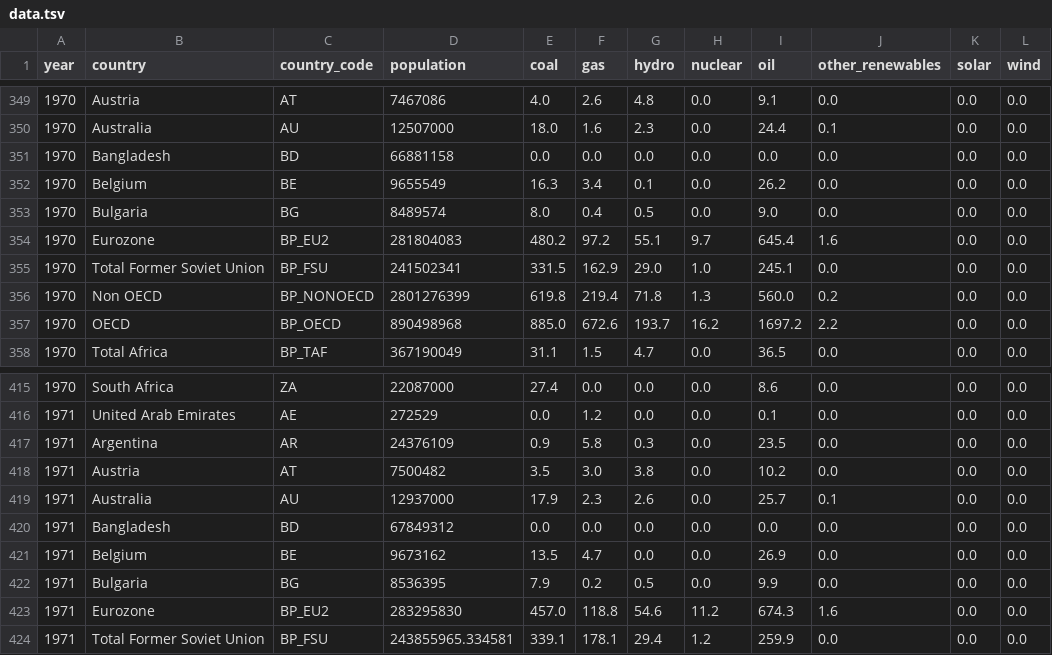
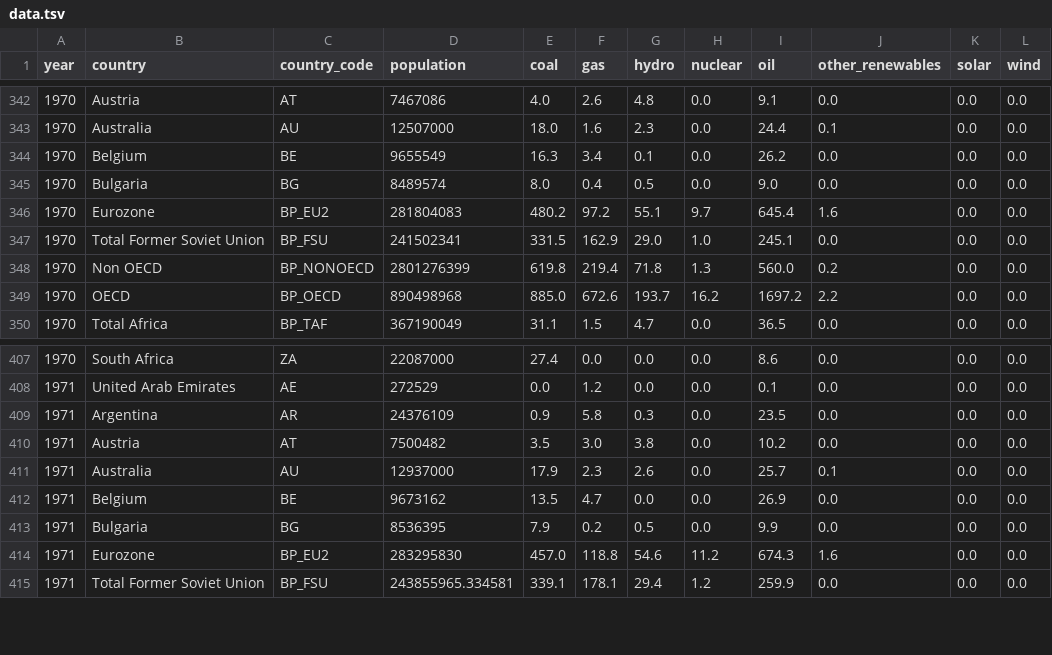
Before and after one commit to ivarref/bp-diagrams, a TSV file: data/data.tsv, drawn as a sheet; only a part is shown, gaps mark what is left out; the diff covers the shown part only.

```diff
--- a/data/data.tsv
+++ b/data/data.tsv
@@ -350,3 +343,2 @@ year	country	country_code	population	coal	gas	hydro	nuclear	oil	other_renewables
 1970	Australia	AU	12507000	18.0	1.6	2.3	0.0	24.4	0.1	0.0	0.0
-1970	Bangladesh	BD	66881158	0.0	0.0	0.0	0.0	0.0	0.0	0.0	0.0
 1970	Belgium	BE	9655549	16.3	3.4	0.1	0.0	26.2	0.0	0.0	0.0
@@ -419,3 +411,2 @@ year	country	country_code	population	coal	gas	hydro	nuclear	oil	other_renewables
 1971	Australia	AU	12937000	17.9	2.3	2.6	0.0	25.7	0.1	0.0	0.0
-1971	Bangladesh	BD	67849312	0.0	0.0	0.0	0.0	0.0	0.0	0.0	0.0
 1971	Belgium	BE	9673162	13.5	4.7	0.0	0.0	26.9	0.0	0.0	0.0
```
Also changed, not shown: 7 removed rows elsewhere in this file, 3 other files.
